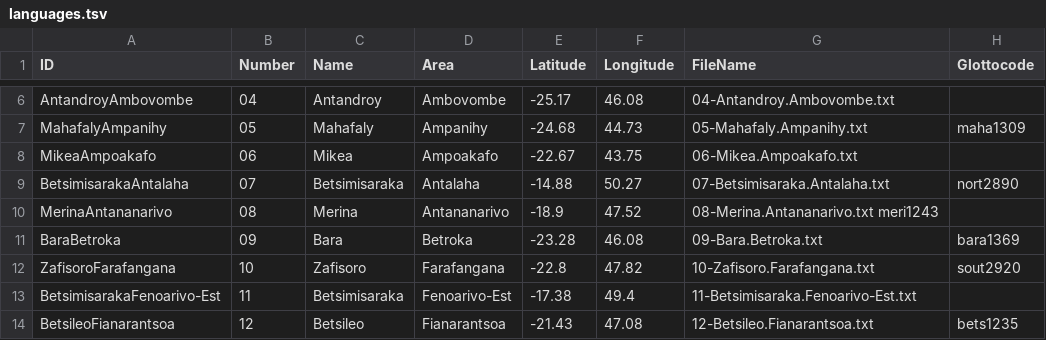
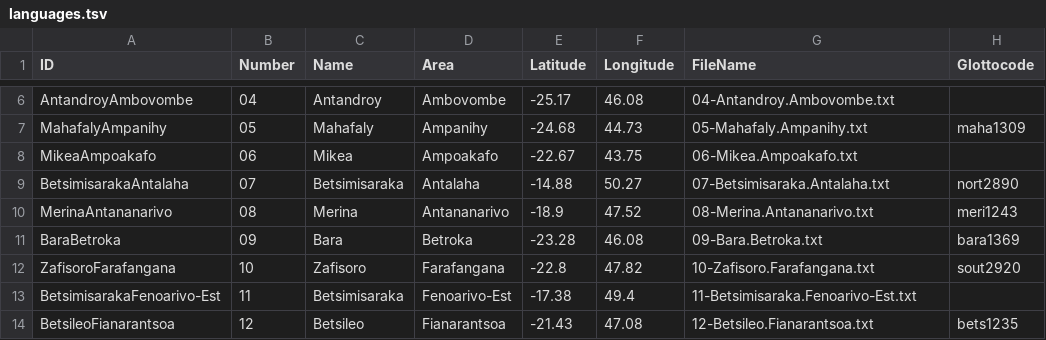
Before and after one commit to digling/servamalagasy, a TSV file: etc/languages.tsv, drawn as a sheet; only a part is shown, gaps mark what is left out.

Commit message:
Update languages.tsv

```diff
--- a/etc/languages.tsv
+++ b/etc/languages.tsv
@@ -9,3 +9,3 @@ MikeaAmpoakafo	06	Mikea	Ampoakafo	-22.67	43.75	06-Mikea.Ampoakafo.txt
 BetsimisarakaAntalaha	07	Betsimisaraka	Antalaha	-14.88	50.27	07-Betsimisaraka.Antalaha.txt	  nort2890
-MerinaAntananarivo	08	Merina	Antananarivo	-18.9	47.52	08-Merina.Antananarivo.txt  meri1243	
+MerinaAntananarivo	08	Merina	Antananarivo	-18.9	47.52	08-Merina.Antananarivo.txt  	meri1243
 BaraBetroka	09	Bara	Betroka	-23.28	46.08	09-Bara.Betroka.txt	bara1369
```
